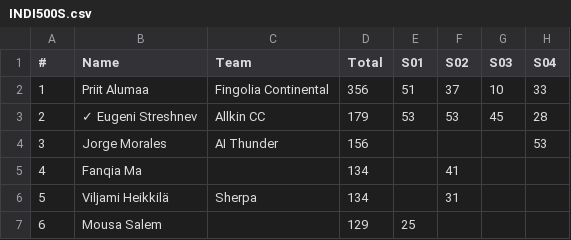
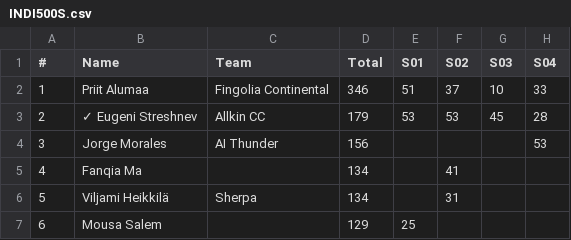
Before and after one commit to somaek/somaek.github.io, a CSV file: INDI500S.csv, drawn as a sheet; only a part is shown; the diff names each change by its address in the sheet, - before the commit and + after, or states it on an @@ line.

Commit message:
Flat: latest data (2026-01-27T16:29:20.550Z) {   "date": "2026-01-27T16:29:20.550Z",   "files": [     {       "name": "INDI500G.csv",       "deltaBytes": 0,       "source": "https://docs.google.com/spreadsheets/d/e/2PACX-1vRi7daX6SydkW-0Cq75kHiWdOLVbuVcz8eVNFzNZ9YVTx4LhMJsfxh5sknLQ2qyZ7Zk3jJZftensLPq/pub?gid=1868790515&single=true&output=csv"     },     {       "name": "ALMMCRTP.csv",       "deltaBytes": 847,       "source": "https://docs.google.com/spreadsheets/d/e/2PACX-1vSubWCvIak_wQaqp4Wn7u3FB-v3Y0HqjhI08ypiX8fLMdmjPpAEUzJhc6zbgt8oTJupXEIyvVyiglnq/pub?gid=1930726604&single=true&output=csv"     },     {       "name": "INDI500S.csv",       "deltaBytes": 0,       "source": "https://docs.google.com/spreadsheets/d/e/2PACX-1vRi7daX6SydkW-0Cq75kHiWdOLVbuVcz8eVNFzNZ9YVTx4LhMJsfxh5sknLQ2qyZ7Zk3jJZftensLPq/pub?gid=1053430943&single=true&output=csv"     },     {       "name": "ALMMCRTG.csv",       "deltaBytes": 2106,       "source": "https://docs.google.com/spreadsheets/d/e/2PACX-1vSubWCvIak_wQaqp4Wn7u3FB-v3Y0HqjhI08ypiX8fLMdmjPpAEUzJhc6zbgt8oTJupXEIyvVyiglnq/pub?gid=545484744&single=true&output=csv"     },     {       "name": "ALMMCRTS.csv",       "deltaBytes": 2128,       "source": "https://docs.google.com/spreadsheets/d/e/2PACX-1vSubWCvIak_wQaqp4Wn7u3FB-v3Y0HqjhI08ypiX8fLMdmjPpAEUzJhc6zbgt8oTJupXEIyvVyiglnq/pub?gid=1762340545&single=true&output=csv"     },     {       "name": "ALMMCRTD.csv",       "deltaBytes": 1502,       "source": "https://docs.google.com/spreadsheets/d/e/2PACX-1vSubWCvIak_wQaqp4Wn7u3FB-v3Y0HqjhI08ypiX8fLMdmjPpAEUzJhc6zbgt8oTJupXEIyvVyiglnq/pub?gid=1930646479&single=true&output=csv"     }   ] }

```diff
--- a/INDI500S.csv
+++ b/INDI500S.csv
-D2 (Total): 356
+D2 (Total): 346
```
Also changed, not shown: ALMMCRTD.csv, ALMMCRTG.csv, 3 other files.
